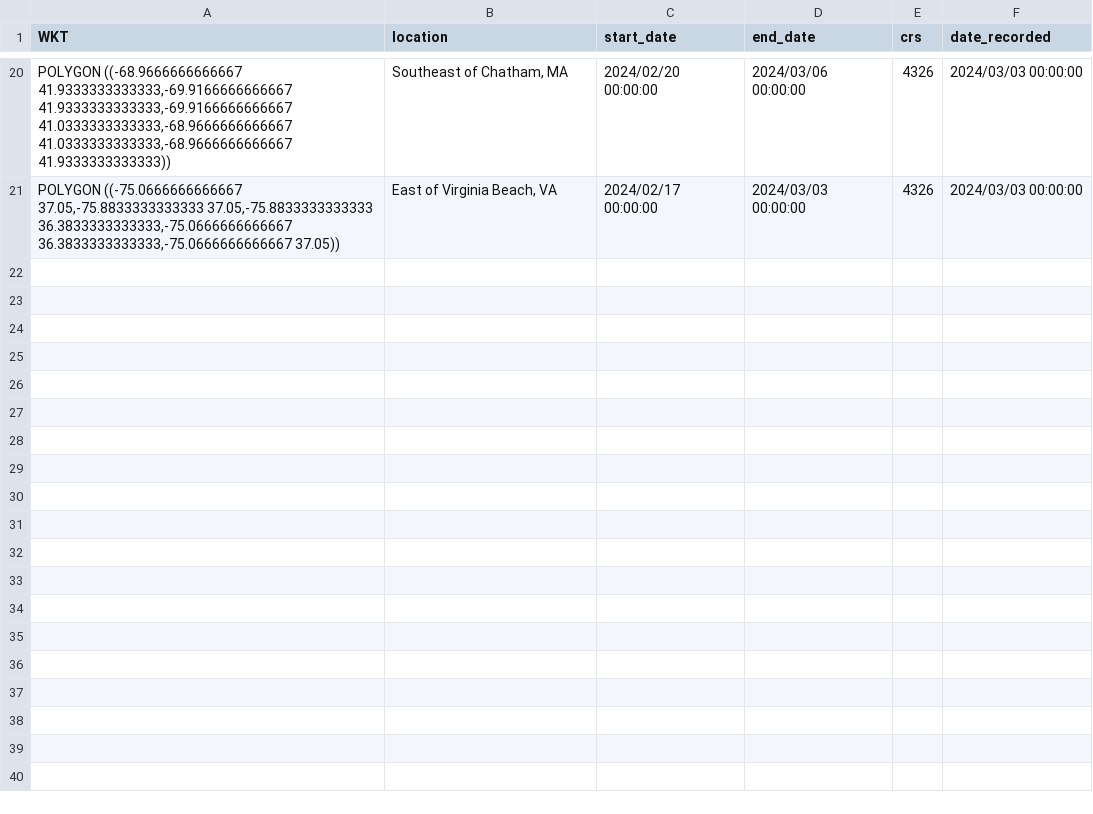
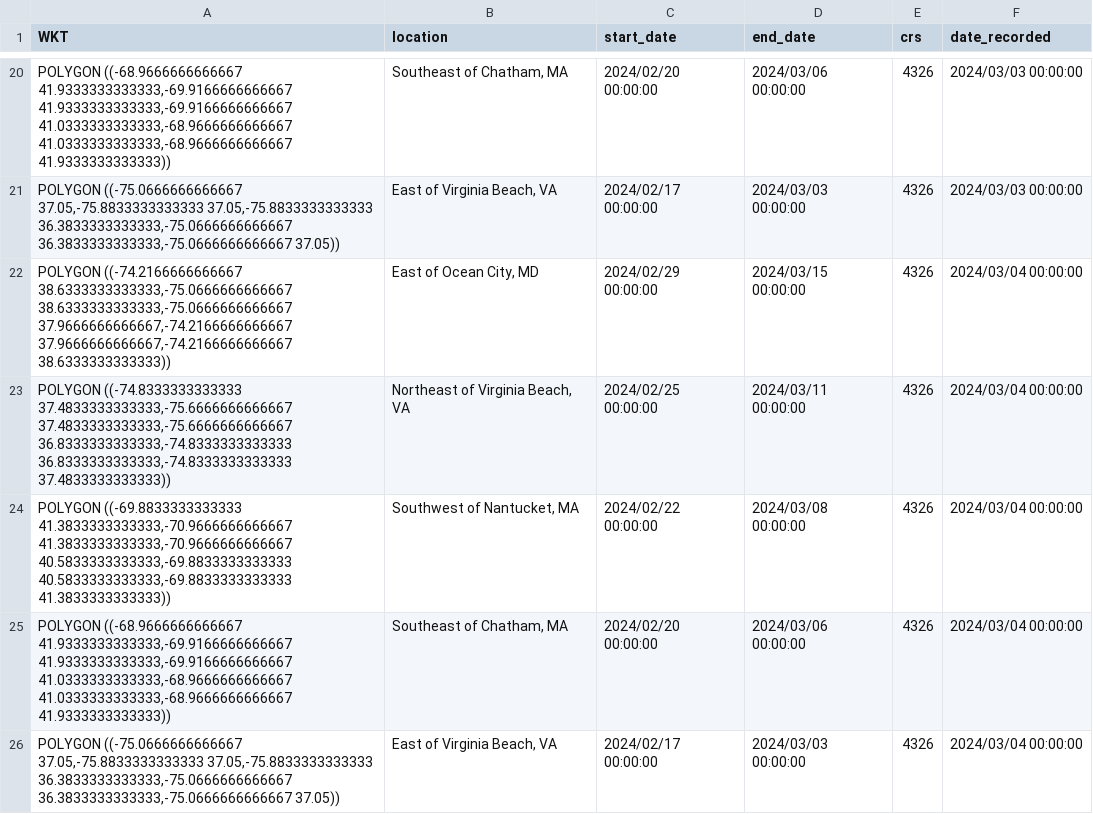
Before and after one commit to Tail-Winds/rtwb-flyway, a CSV file: slow_zone_log.csv, drawn as a sheet; only a part is shown, gaps mark what is left out; the diff names each change by its address in the sheet, - before the commit and + after, or states it on an @@ line.

```diff
--- a/slow_zone_log.csv
+++ b/slow_zone_log.csv
+row 22: POLYGON ((-74.2166666666667 38.6333333333333,-75.0666666666667 38.6333333333333,-75.0666666666667 37.9666666666667,-74.2166666666667 37.9666666666667,-74.2166666666667 38.6333333333333)) | East of Ocean City, MD | 2024/02/29 00:00:00 | 2024/03/15 00:00:00 | 4326 | 2024/03/04 00:00:00
+row 23: POLYGON ((-74.8333333333333 37.4833333333333,-75.6666666666667 37.4833333333333,-75.6666666666667 36.8333333333333,-74.8333333333333 36.8333333333333,-74.8333333333333 37.4833333333333)) | Northeast of Virginia Beach, VA | 2024/02/25 00:00:00 | 2024/03/11 00:00:00 | 4326 | 2024/03/04 00:00:00
+row 24: POLYGON ((-69.8833333333333 41.3833333333333,-70.9666666666667 41.3833333333333,-70.9666666666667 40.5833333333333,-69.8833333333333 40.5833333333333,-69.8833333333333 41.3833333333333)) | Southwest of Nantucket, MA | 2024/02/22 00:00:00 | 2024/03/08 00:00:00 | 4326 | 2024/03/04 00:00:00
+row 25: POLYGON ((-68.9666666666667 41.9333333333333,-69.9166666666667 41.9333333333333,-69.9166666666667 41.0333333333333,-68.9666666666667 41.0333333333333,-68.9666666666667 41.9333333333333)) | Southeast of Chatham, MA | 2024/02/20 00:00:00 | 2024/03/06 00:00:00 | 4326 | 2024/03/04 00:00:00
+row 26: POLYGON ((-75.0666666666667 37.05,-75.8833333333333 37.05,-75.8833333333333 36.3833333333333,-75.0666666666667 36.3833333333333,-75.0666666666667 37.05)) | East of Virginia Beach, VA | 2024/02/17 00:00:00 | 2024/03/03 00:00:00 | 4326 | 2024/03/04 00:00:00
```
Also changed, not shown: rtwb_detections.csv, 8 other files.
